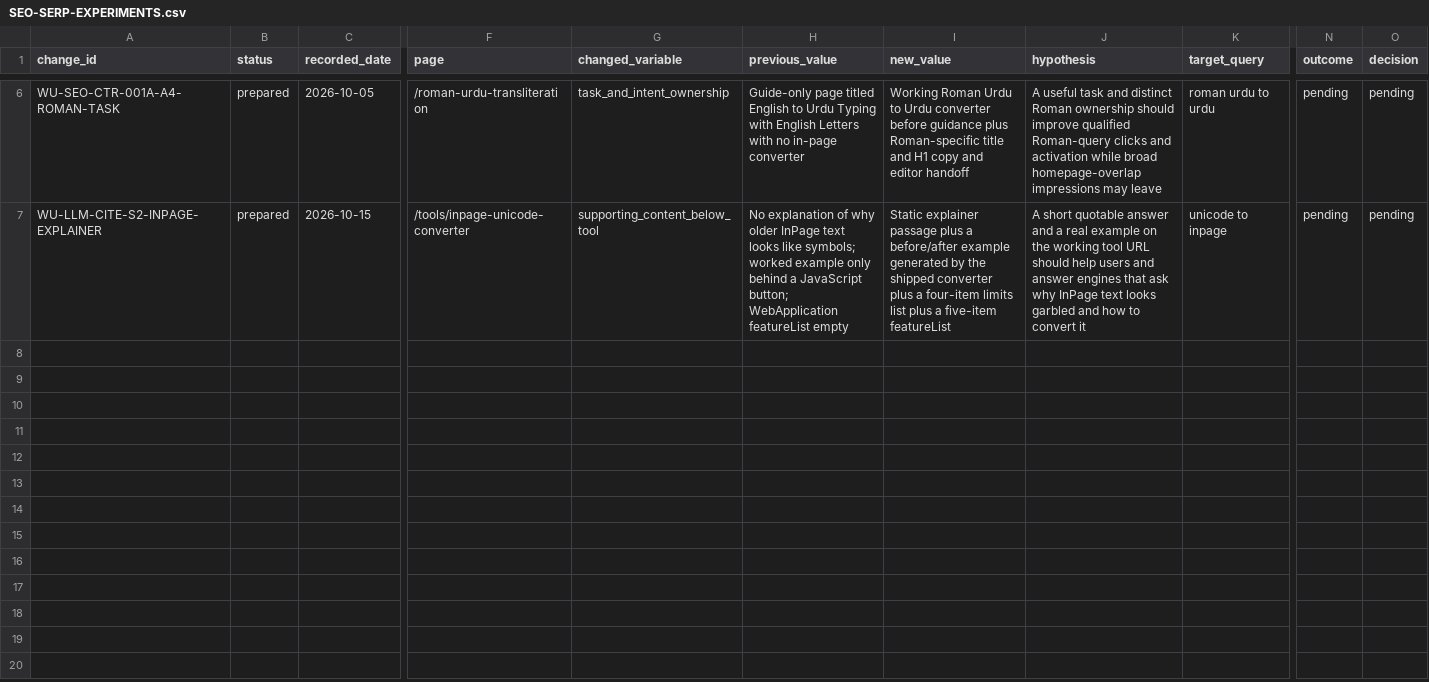
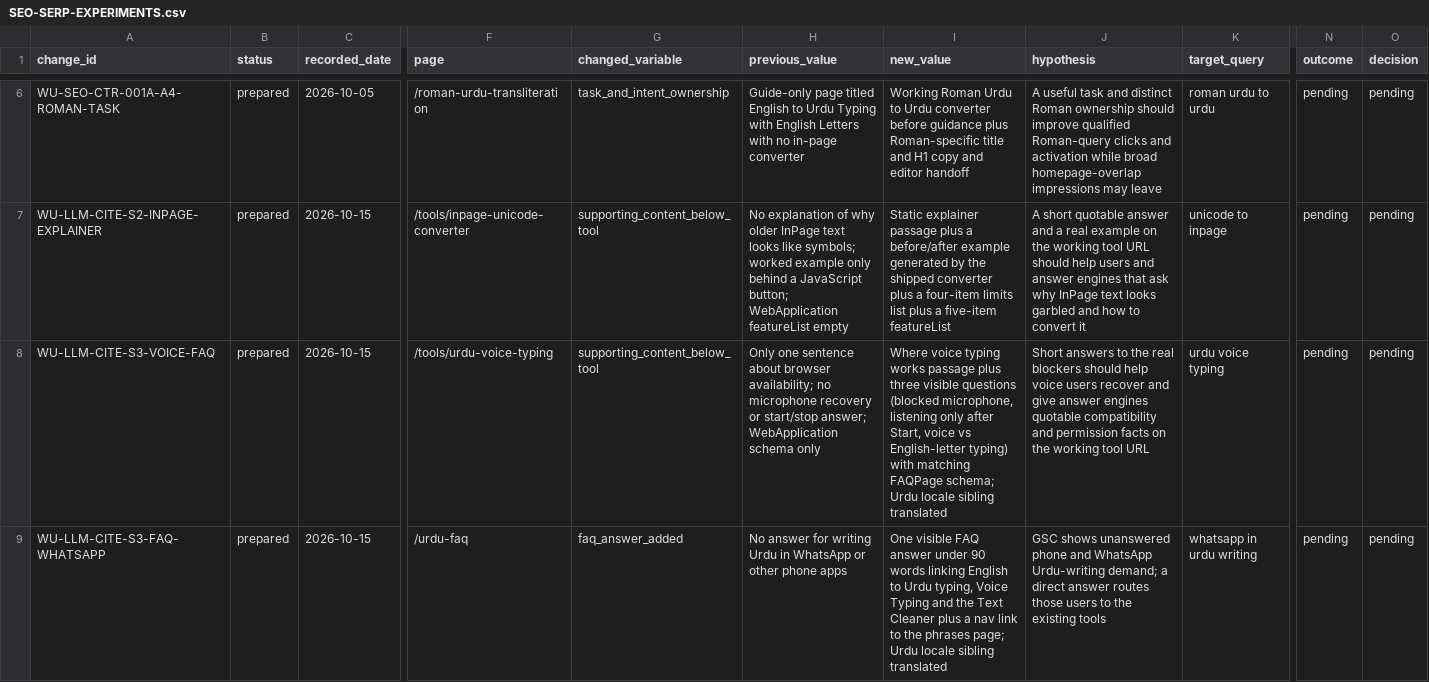
Before and after one commit to abaidurrehman/write-urdu, a CSV file: docs/SEO-SERP-EXPERIMENTS.csv, drawn as a sheet; only a part is shown, gaps mark what is left out; rows hold the shown columns only; the diff names each change by its address in the sheet, - before the commit and + after, or states it on an @@ line.

```diff
--- a/docs/SEO-SERP-EXPERIMENTS.csv
+++ b/docs/SEO-SERP-EXPERIMENTS.csv
+row 8: WU-LLM-CITE-S3-VOICE-FAQ | prepared | 2026-10-15 | /tools/urdu-voice-typing | supporting_content_below_tool | Only one sentence about browser availability; no microphone recovery or start/stop answer; WebApplication schema only | Where voice typing works passage plus three visible questions (blocked microphone, listening only after Start, voice vs English-letter typing) with matching FAQPage schema; Urdu locale sibling translated | Short answers to the real blockers should help voice users recover and give answer engines quotable compatibility and permission facts on the working tool URL | urdu voice typing | pending | pending
+row 9: WU-LLM-CITE-S3-FAQ-WHATSAPP | prepared | 2026-10-15 | /urdu-faq | faq_answer_added | No answer for writing Urdu in WhatsApp or other phone apps | One visible FAQ answer under 90 words linking English to Urdu typing, Voice Typing and the Text Cleaner plus a nav link to the phrases page; Urdu locale sibling translated | GSC shows unanswered phone and WhatsApp Urdu-writing demand; a direct answer routes those users to the existing tools | whatsapp in urdu writing | pending | pending
```
Also changed, not shown: 19 other files.
